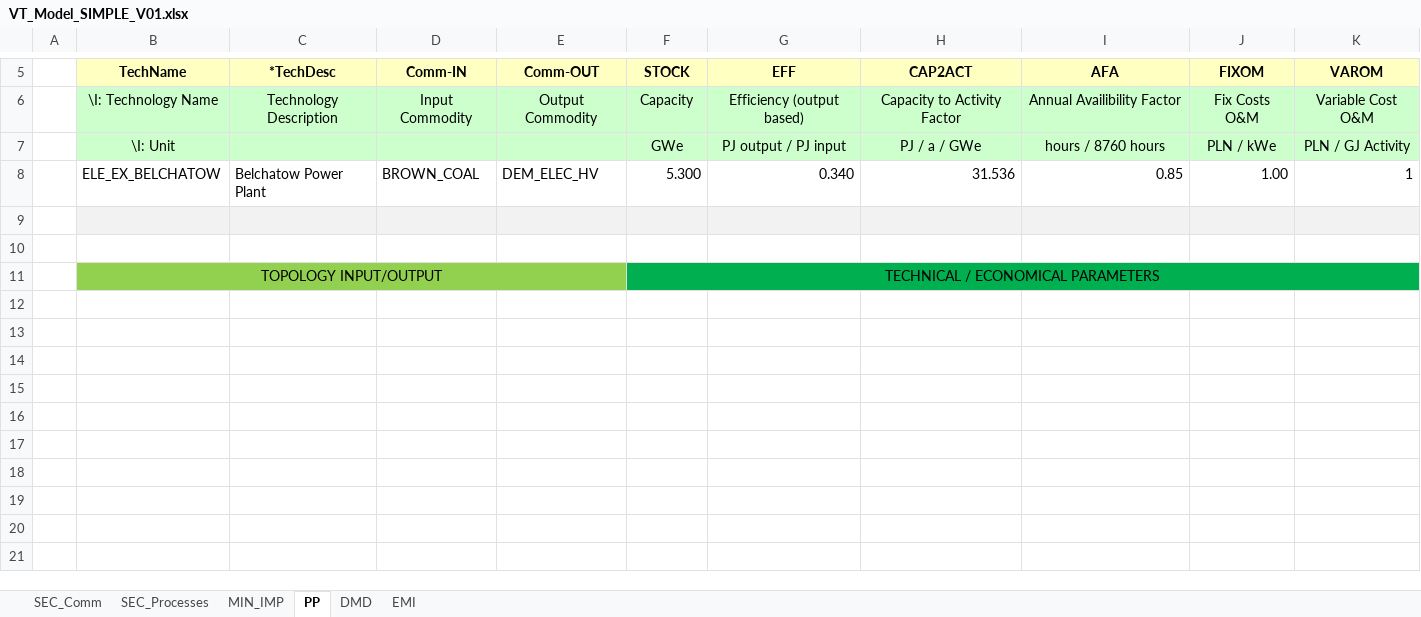
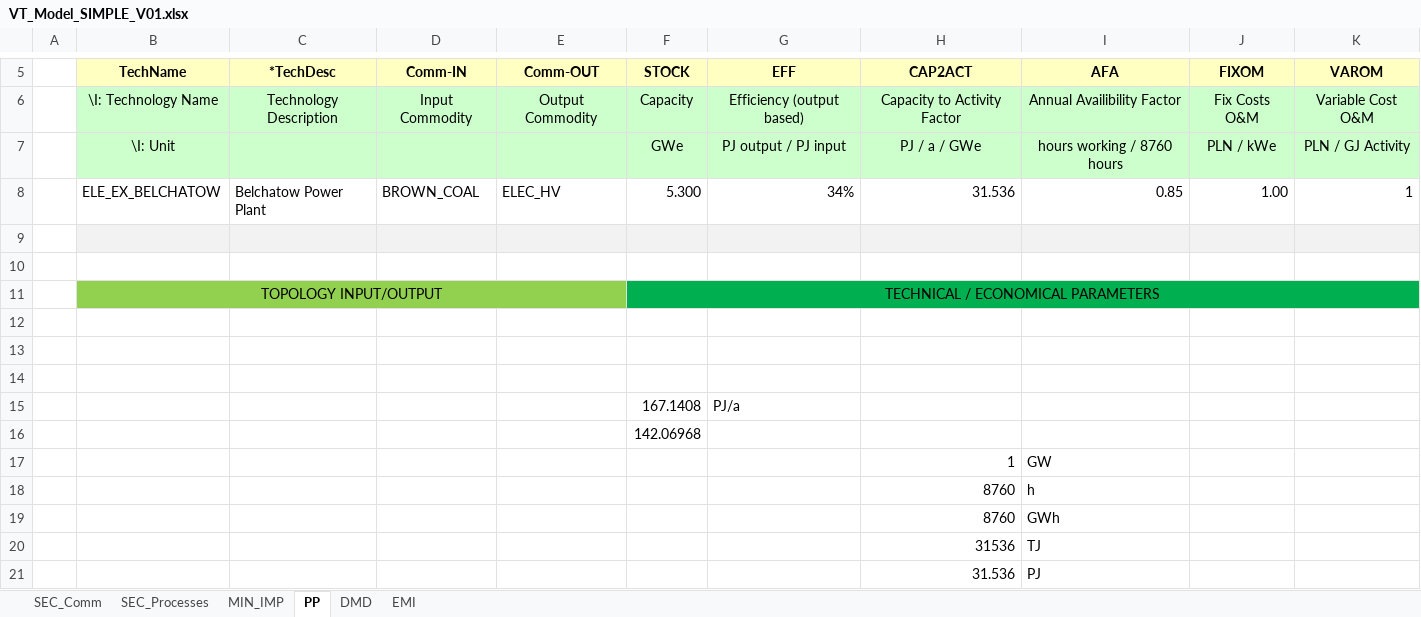
Before and after one commit to Witja01/IERP, an Excel workbook: VT_Model_SIMPLE_V01.xlsx, sheet PP, drawn as a sheet; only a part is shown, gaps mark what is left out; values as stored, in another font and other column widths than the file's, no borders; the diff names each change by its address in the sheet, - before the commit and + after, or states it on an @@ line.

Commit message:
Add files via upload

```diff
--- a/VT_Model_SIMPLE_V01.xlsx (sheet PP)
+++ b/VT_Model_SIMPLE_V01.xlsx (sheet PP)
-I7 (AFA): hours / 8760 hours
+I7 (AFA): hours working / 8760 hours
-E8 (Comm-OUT): DEM_ELEC_HV
+E8 (Comm-OUT): ELEC_HV
-G8 (EFF): 0.340
+G8 (EFF): 34%
+row 12: (empty)
+row 13: (empty)
+row 14: (empty)
+row 15:  |  |  |  |  | 167.1408 | PJ/a
+row 16:  |  |  |  |  | 142.06968
+row 17:  |  |  |  |  |  |  | 1 | GW
+row 18:  |  |  |  |  |  |  | 8760 | h
+row 19:  |  |  |  |  |  |  | 8760 | GWh
+row 20:  |  |  |  |  |  |  | 31536 | TJ
+row 21:  |  |  |  |  |  |  | 31.536 | PJ
```
Also changed, not shown: sheet MIN_IMP.
